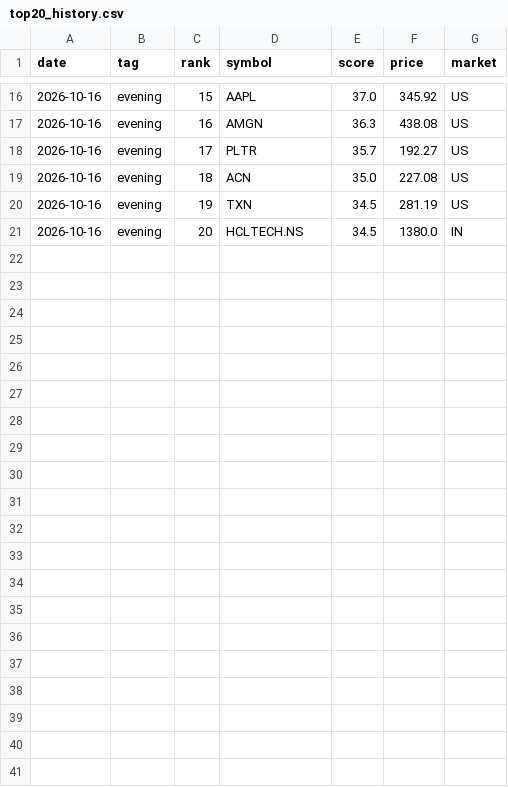
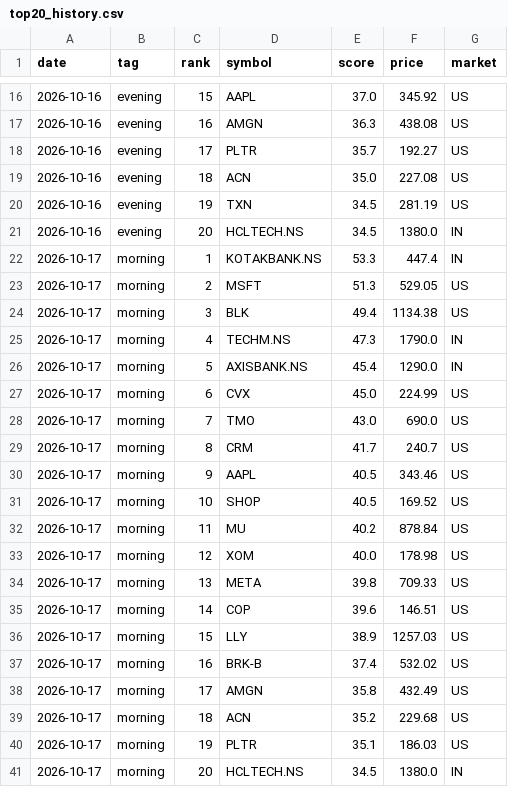
Before and after one commit to rathee0008/stock-agent, a CSV file: data/screener/top20_history.csv, drawn as a sheet; only a part is shown, gaps mark what is left out.

Commit message:
Screener: daily results 2026-10-17

```diff
--- a/data/screener/top20_history.csv
+++ b/data/screener/top20_history.csv
@@ -21 +21,21 @@ date,tag,rank,symbol,score,price,market
 2026-10-16,evening,20,HCLTECH.NS,34.5,1380.0,IN
+2026-10-17,morning,1,KOTAKBANK.NS,53.3,447.4,IN
+2026-10-17,morning,2,MSFT,51.3,529.05,US
+2026-10-17,morning,3,BLK,49.4,1134.38,US
+2026-10-17,morning,4,TECHM.NS,47.3,1790.0,IN
+2026-10-17,morning,5,AXISBANK.NS,45.4,1290.0,IN
+2026-10-17,morning,6,CVX,45.0,224.99,US
+2026-10-17,morning,7,TMO,43.0,690.0,US
+2026-10-17,morning,8,CRM,41.7,240.7,US
+2026-10-17,morning,9,AAPL,40.5,343.46,US
+2026-10-17,morning,10,SHOP,40.5,169.52,US
+2026-10-17,morning,11,MU,40.2,878.84,US
+2026-10-17,morning,12,XOM,40.0,178.98,US
+2026-10-17,morning,13,META,39.8,709.33,US
+2026-10-17,morning,14,COP,39.6,146.51,US
+2026-10-17,morning,15,LLY,38.9,1257.03,US
+2026-10-17,morning,16,BRK-B,37.4,532.02,US
+2026-10-17,morning,17,AMGN,35.8,432.49,US
+2026-10-17,morning,18,ACN,35.2,229.68,US
+2026-10-17,morning,19,PLTR,35.1,186.03,US
+2026-10-17,morning,20,HCLTECH.NS,34.5,1380.0,IN
```
Also changed, not shown: data/screener/latest/growth_acceleration.csv, data/screener/latest/momentum_breakout.csv, 10 other files.
